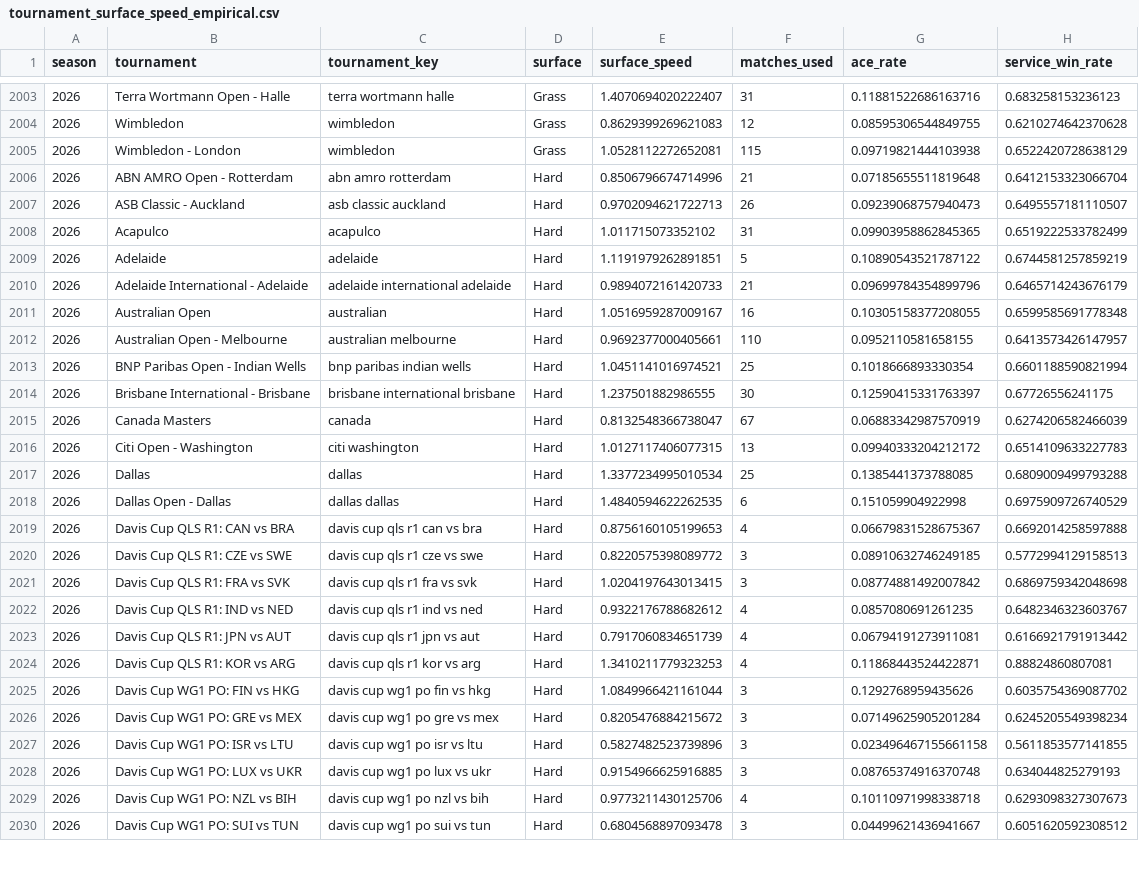
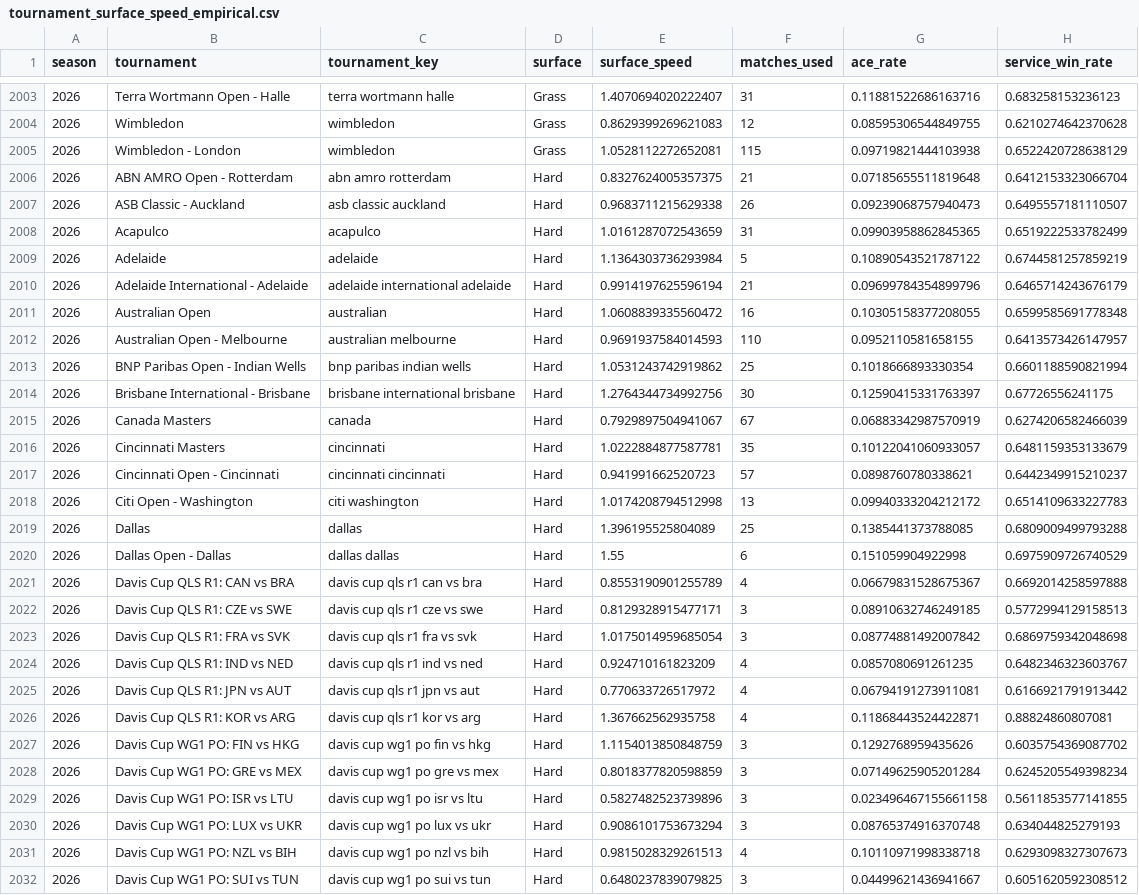
Before and after one commit to Nickan-ShabanNejad/ATP-Probabilistic-Model-for-Forecasting-Tennis-Match-Outcomes, a CSV file: data/generated/tournament_surface_speed_empirical.csv, drawn as a sheet; only a part is shown, gaps mark what is left out; addresses are those after the commit; the diff covers the shown part only; the diff names each change by its address in the sheet, - before the commit and + after, or states it on an @@ line.

```diff
--- a/data/generated/tournament_surface_speed_empirical.csv
+++ b/data/generated/tournament_surface_speed_empirical.csv
-E2006 (surface_speed): 0.8506796674714996
+E2006 (surface_speed): 0.8327624005357375
-E2007 (surface_speed): 0.9702094621722713
+E2007 (surface_speed): 0.9683711215629338
-E2008 (surface_speed): 1.011715073352102
+E2008 (surface_speed): 1.0161287072543659
-E2009 (surface_speed): 1.1191979262891851
+E2009 (surface_speed): 1.1364303736293984
-E2010 (surface_speed): 0.9894072161420733
+E2010 (surface_speed): 0.9914197625596194
-E2011 (surface_speed): 1.0516959287009167
+E2011 (surface_speed): 1.0608839335560472
-E2012 (surface_speed): 0.9692377000405661
+E2012 (surface_speed): 0.9691937584014593
-E2013 (surface_speed): 1.0451141016974521
+E2013 (surface_speed): 1.0531243742919862
-E2014 (surface_speed): 1.237501882986555
+E2014 (surface_speed): 1.2764344734992756
-E2015 (surface_speed): 0.8132548366738047
+E2015 (surface_speed): 0.7929897504941067
+row 2016: 2026 | Cincinnati Masters | cincinnati | Hard | 1.0222884877587781 | 35 | 0.10122041060933057 | 0.6481159353133679
+row 2017: 2026 | Cincinnati Open - Cincinnati | cincinnati cincinnati | Hard | 0.941991662520723 | 57 | 0.0898760780338621 | 0.6442349915210237
-E2018 (surface_speed): 1.0127117406077315
+E2018 (surface_speed): 1.0174208794512998
-E2019 (surface_speed): 1.3377234995010534
+E2019 (surface_speed): 1.396195525804089
-E2020 (surface_speed): 1.4840594622262535
+E2020 (surface_speed): 1.55
-E2021 (surface_speed): 0.8756160105199653
+E2021 (surface_speed): 0.8553190901255789
-E2022 (surface_speed): 0.8220575398089772
+E2022 (surface_speed): 0.8129328915477171
-E2023 (surface_speed): 1.0204197643013415
+E2023 (surface_speed): 1.0175014959685054
-E2024 (surface_speed): 0.9322176788682612
+E2024 (surface_speed): 0.924710161823209
-E2025 (surface_speed): 0.7917060834651739
+E2025 (surface_speed): 0.770633726517972
-E2026 (surface_speed): 1.3410211779323253
+E2026 (surface_speed): 1.367662562935758
-E2027 (surface_speed): 1.0849966421161044
+E2027 (surface_speed): 1.1154013850848759
-E2028 (surface_speed): 0.8205476884215672
+E2028 (surface_speed): 0.8018377820598859
-E2030 (surface_speed): 0.9154966625916885
+E2030 (surface_speed): 0.9086101753673294
-E2031 (surface_speed): 0.9773211430125706
+E2031 (surface_speed): 0.9815028329261513
-E2032 (surface_speed): 0.6804568897093478
+E2032 (surface_speed): 0.6480237839079825
```
Also changed, not shown: 19 edited cells elsewhere in this file, data/generated/model_history.csv, data/generated/source_history.csv, 6 other files.
